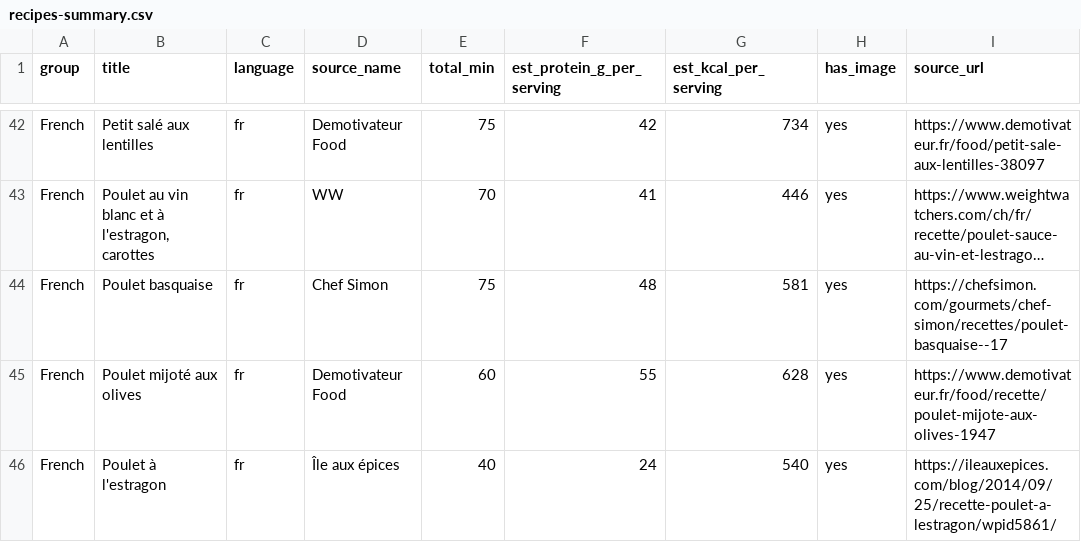
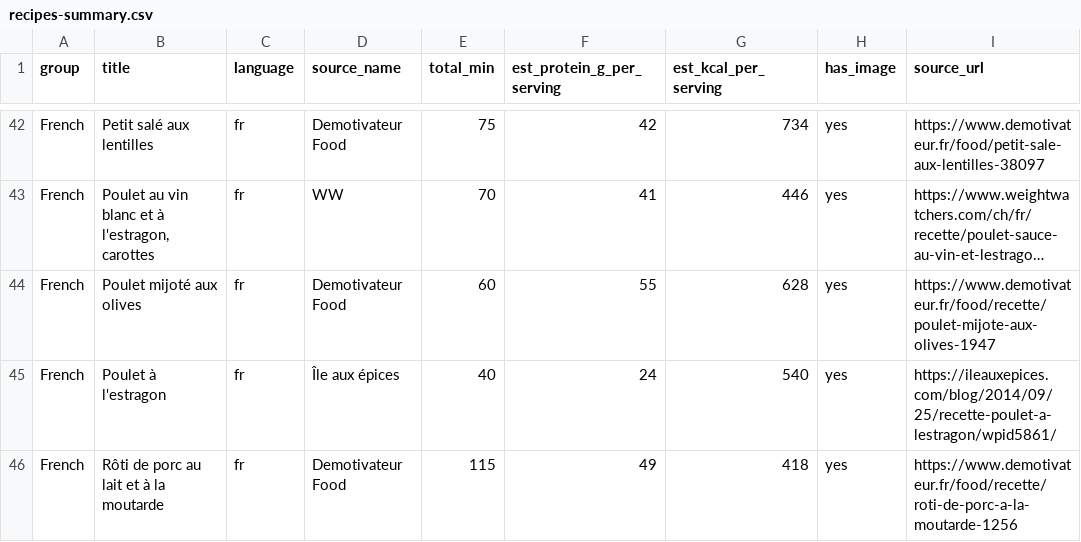
Before and after one commit to vittDR/recipe-app, a CSV file: supabase/seed/recipes-summary.csv, drawn as a sheet; only a part is shown, gaps mark what is left out; the shorter side is filled out with more unchanged rows; long unchanged cells end in …; the diff names each change by its address in the sheet, - before the commit and + after, or states it on an @@ line.

```diff
--- a/supabase/seed/recipes-summary.csv
+++ b/supabase/seed/recipes-summary.csv
-row 44: French | Poulet basquaise | fr | Chef Simon | 75 | 48 | 581 | yes | https://chefsimon.com/gourmets/chef-simon/recettes/poulet-basquaise--17
```
Also changed, not shown: 9 other files.
